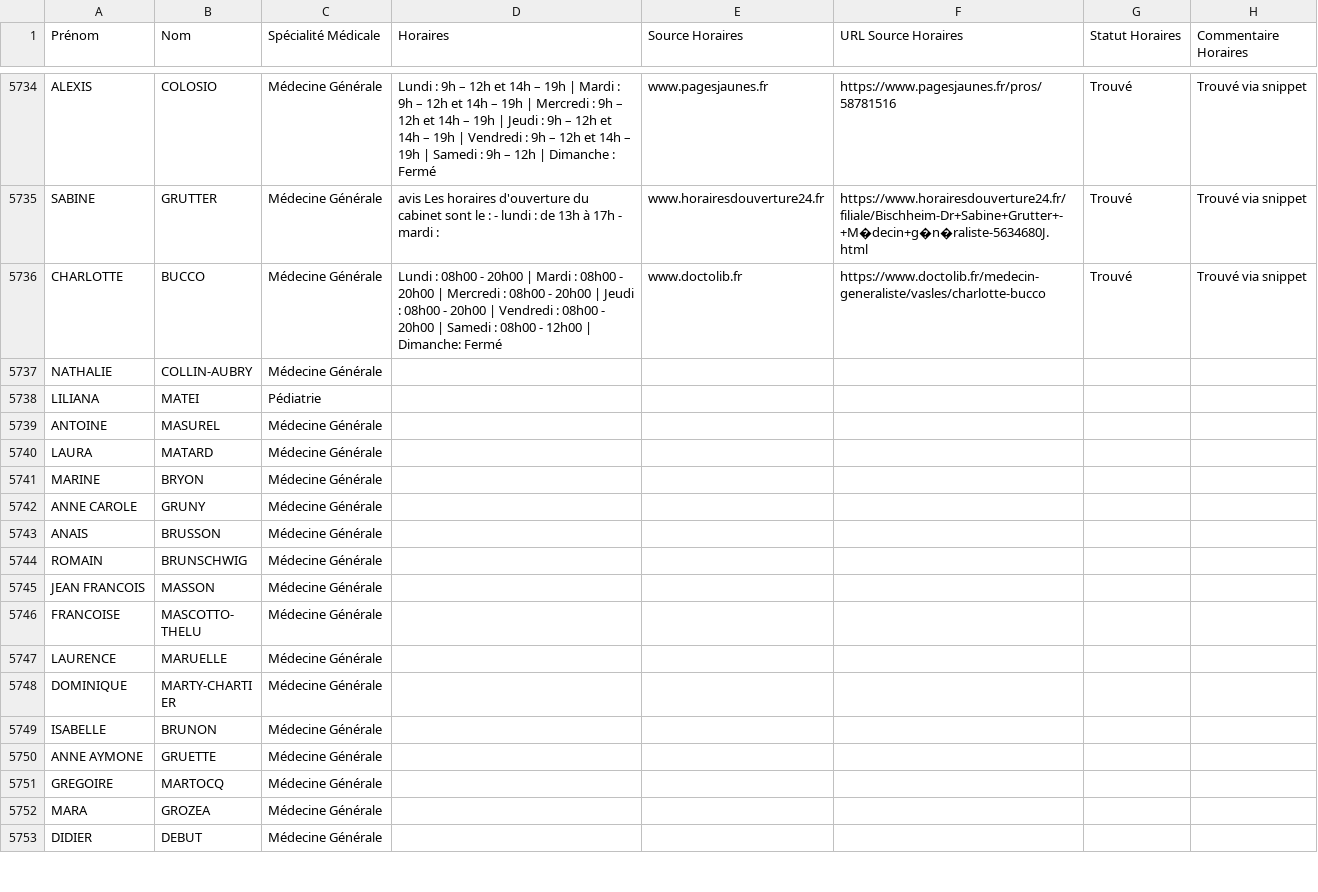
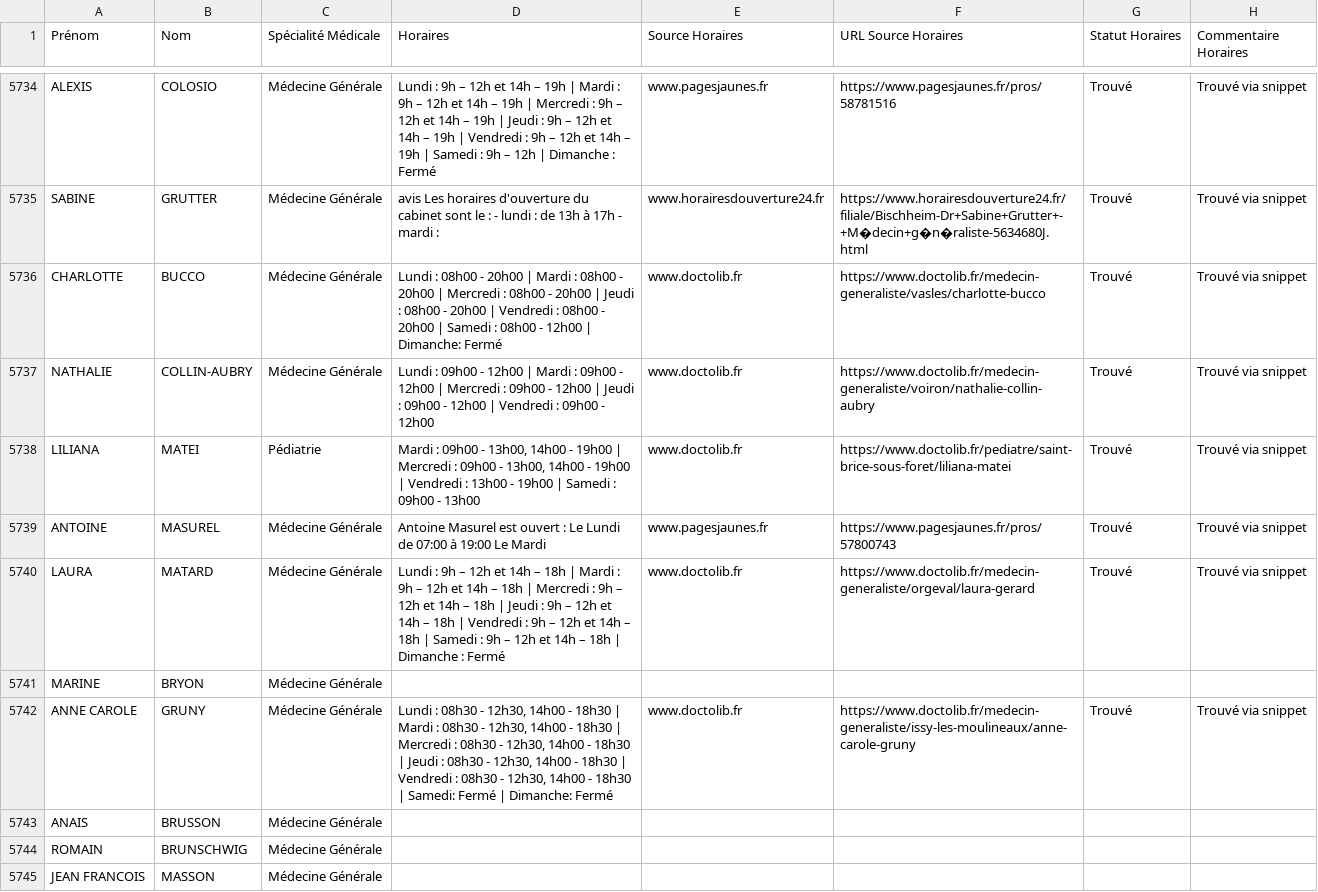
Before and after one commit to tsimokaza01-source/URL-7, a CSV file: medecins_horaires_enrichi.csv, drawn as a sheet; only a part is shown, gaps mark what is left out; the shorter side is filled out with more unchanged rows.

```diff
--- a/medecins_horaires_enrichi.csv
+++ b/medecins_horaires_enrichi.csv
@@ -5736,8 +5736,8 @@ SABINE;GRUTTER;Médecine Générale;avis Les horaires d'ouverture du cabinet son
 CHARLOTTE;BUCCO;Médecine Générale;Lundi : 08h00 - 20h00 | Mardi : 08h00 - 20h00 | Mercredi : 08h00 - 20h00 | Jeudi : 08h00 - 20h00 | Vendredi : 08h00 - 20h00 | Samedi : 08h00 - 12h00 | Dimanche: Fermé;www.doctolib.fr;https://www.doctolib.fr/medecin-generaliste/vasles/charlotte-bucco;Trouvé;Trouvé via snippet
-NATHALIE;COLLIN-AUBRY;Médecine Générale;;;;;
-LILIANA;MATEI;Pédiatrie;;;;;
-ANTOINE;MASUREL;Médecine Générale;;;;;
-LAURA;MATARD;Médecine Générale;;;;;
+NATHALIE;COLLIN-AUBRY;Médecine Générale;Lundi : 09h00 - 12h00 | Mardi : 09h00 - 12h00 | Mercredi : 09h00 - 12h00 | Jeudi : 09h00 - 12h00 | Vendredi : 09h00 - 12h00;www.doctolib.fr;https://www.doctolib.fr/medecin-generaliste/voiron/nathalie-collin-aubry;Trouvé;Trouvé via snippet
+LILIANA;MATEI;Pédiatrie;Mardi : 09h00 - 13h00, 14h00 - 19h00 | Mercredi : 09h00 - 13h00, 14h00 - 19h00 | Vendredi : 13h00 - 19h00 | Samedi : 09h00 - 13h00;www.doctolib.fr;https://www.doctolib.fr/pediatre/saint-brice-sous-foret/liliana-matei;Trouvé;Trouvé via snippet
+ANTOINE;MASUREL;Médecine Générale;Antoine Masurel est ouvert : Le Lundi de 07:00 à 19:00 Le Mardi;www.pagesjaunes.fr;https://www.pagesjaunes.fr/pros/57800743;Trouvé;Trouvé via snippet
+LAURA;MATARD;Médecine Générale;Lundi : 9h – 12h et 14h – 18h | Mardi : 9h – 12h et 14h – 18h | Mercredi : 9h – 12h et 14h – 18h | Jeudi : 9h – 12h et 14h – 18h | Vendredi : 9h – 12h et 14h – 18h | Samedi : 9h – 12h et 14h – 18h | Dimanche : Fermé;www.doctolib.fr;https://www.doctolib.fr/medecin-generaliste/orgeval/laura-gerard;Trouvé;Trouvé via snippet
 MARINE;BRYON;Médecine Générale;;;;;
-ANNE CAROLE;GRUNY;Médecine Générale;;;;;
+ANNE CAROLE;GRUNY;Médecine Générale;Lundi : 08h30 - 12h30, 14h00 - 18h30 | Mardi : 08h30 - 12h30, 14h00 - 18h30 | Mercredi : 08h30 - 12h30, 14h00 - 18h30 | Jeudi : 08h30 - 12h30, 14h00 - 18h30 | Vendredi : 08h30 - 12h30, 14h00 - 18h30 | Samedi: Fermé | Dimanche: Fermé;www.doctolib.fr;https://www.doctolib.fr/medecin-generaliste/issy-les-moulineaux/anne-carole-gruny;Trouvé;Trouvé via snippet
 ANAIS;BRUSSON;Médecine Générale;;;;;
```
